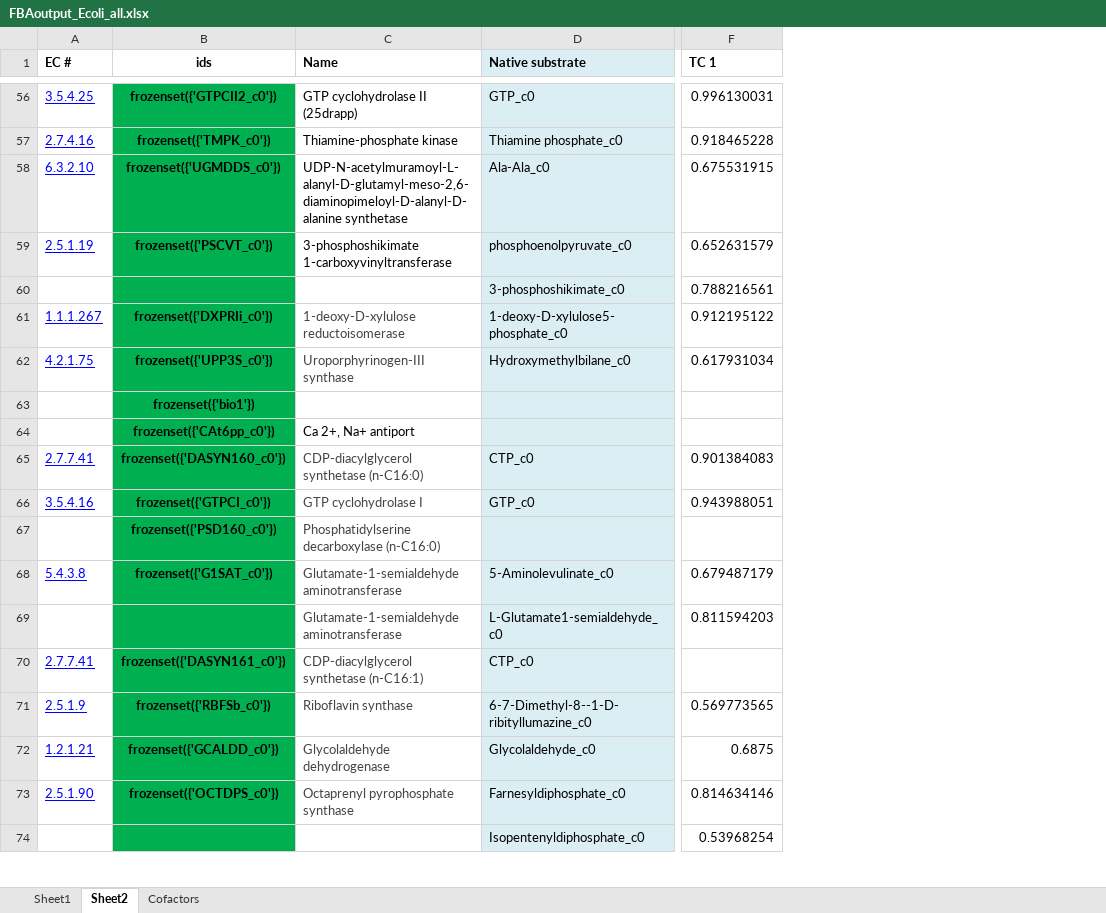
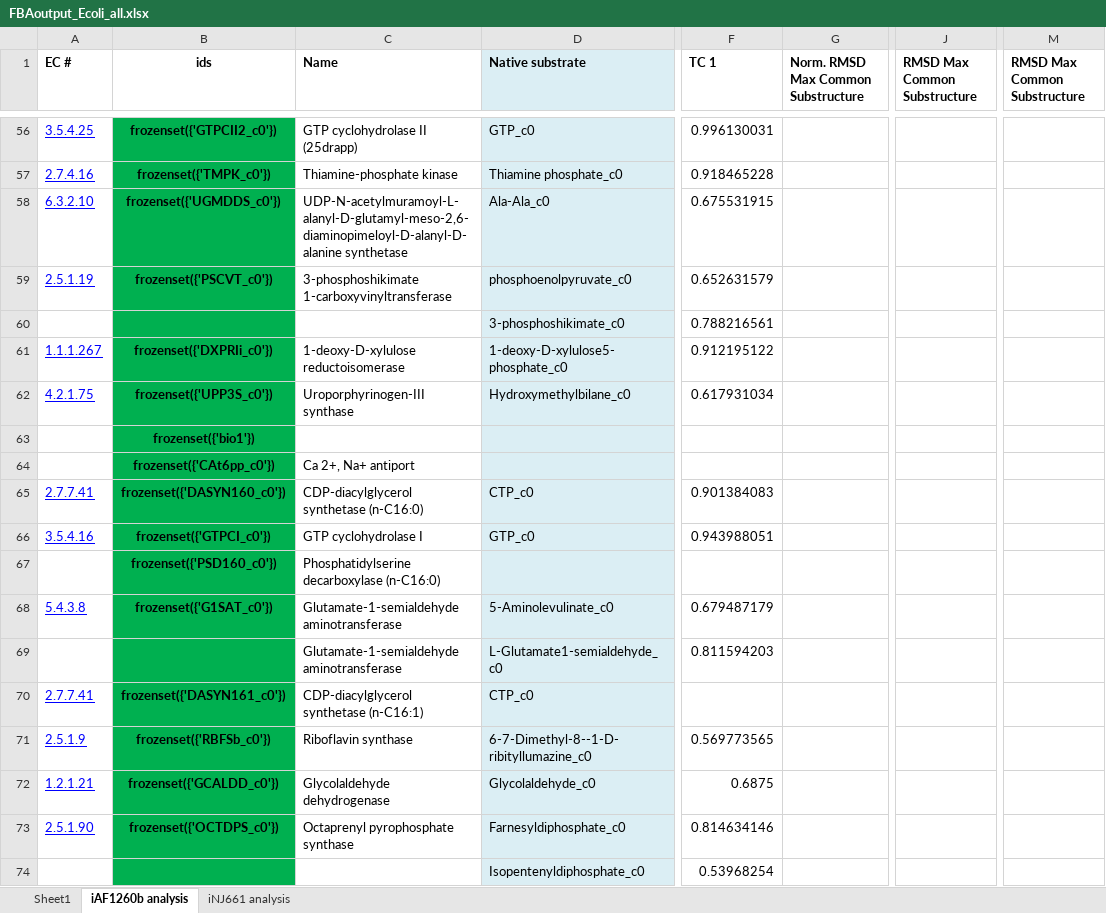
Before and after one commit to slillington/Mtb_inhibition, an Excel workbook: FBAoutput_Ecoli_all.xlsx, sheet iAF1260b analysis, drawn as a sheet; only a part is shown, gaps mark what is left out; values as stored, in another font and other column widths than the file's, no borders; the diff covers the shown part only; the diff names each change by its address in the sheet, - before the commit and + after, or states it on an @@ line.

```diff
--- a/FBAoutput_Ecoli_all.xlsx (sheet iAF1260b analysis)
+++ b/FBAoutput_Ecoli_all.xlsx (sheet iAF1260b analysis)
-sheet tab: Sheet2
+sheet tab: iAF1260b analysis
-sheet tab: Cofactors
+sheet tab: iNJ661 analysis
+column G, row 1: Norm. RMSD Max Common Substructure
+column J (RMSD Max Common Substructure), empty
+column M (RMSD Max Common Substructure), empty
-C61:C62 text colour: #444444
+C61:C62 text colour: black
-C65:C73 text colour: #444444
+C65:C73 text colour: black
```
Also changed, not shown: cell formats elsewhere in this sheet, sheet Sheet1, sheet iNJ661 analysis, hidden cells, mycobacterium_tuberculosis_mets.xlsx, 25 other files.
